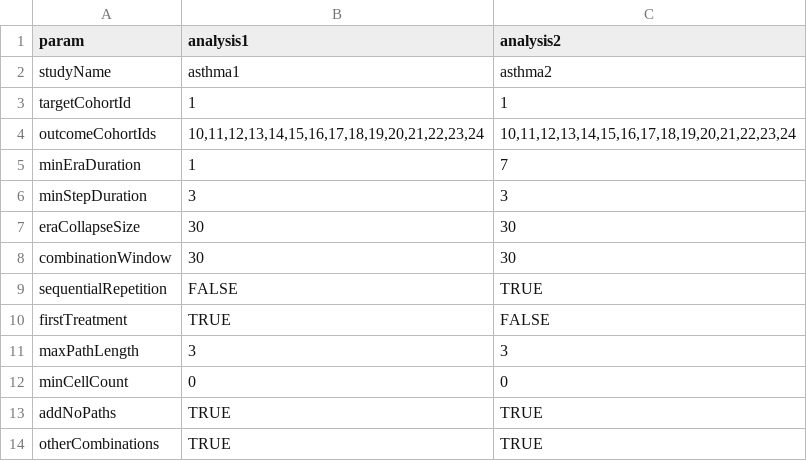
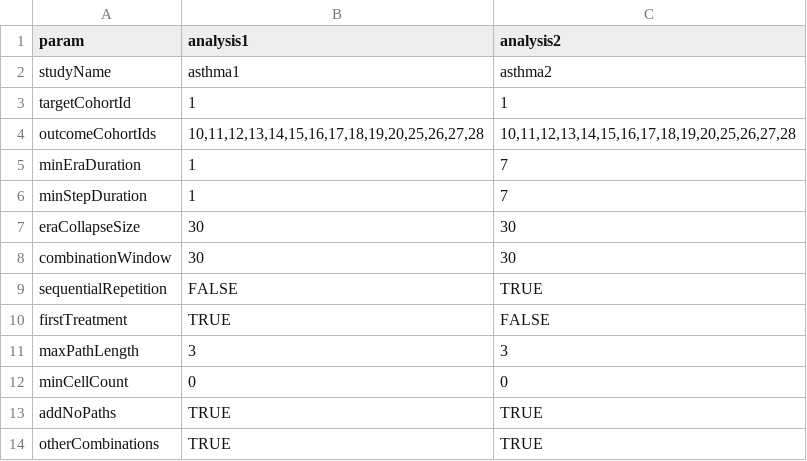
Before and after one commit to ted9219/RespiratoryDrugPathways, a CSV file: inst/Settings/study_settings.csv, drawn as a sheet.

Commit message:
Settings same as results in october

```diff
--- a/inst/Settings/study_settings.csv
+++ b/inst/Settings/study_settings.csv
@@ -3,5 +3,5 @@ studyName,asthma1,asthma2
 targetCohortId,1,1
-outcomeCohortIds,"10,11,12,13,14,15,16,17,18,19,20,21,22,23,24","10,11,12,13,14,15,16,17,18,19,20,21,22,23,24"
+outcomeCohortIds,"10,11,12,13,14,15,16,17,18,19,20,25,26,27,28","10,11,12,13,14,15,16,17,18,19,20,25,26,27,28"
 minEraDuration,1,7
-minStepDuration,3,3
+minStepDuration,1,7
 eraCollapseSize,30,30
```
Also changed, not shown: 3 other files.
